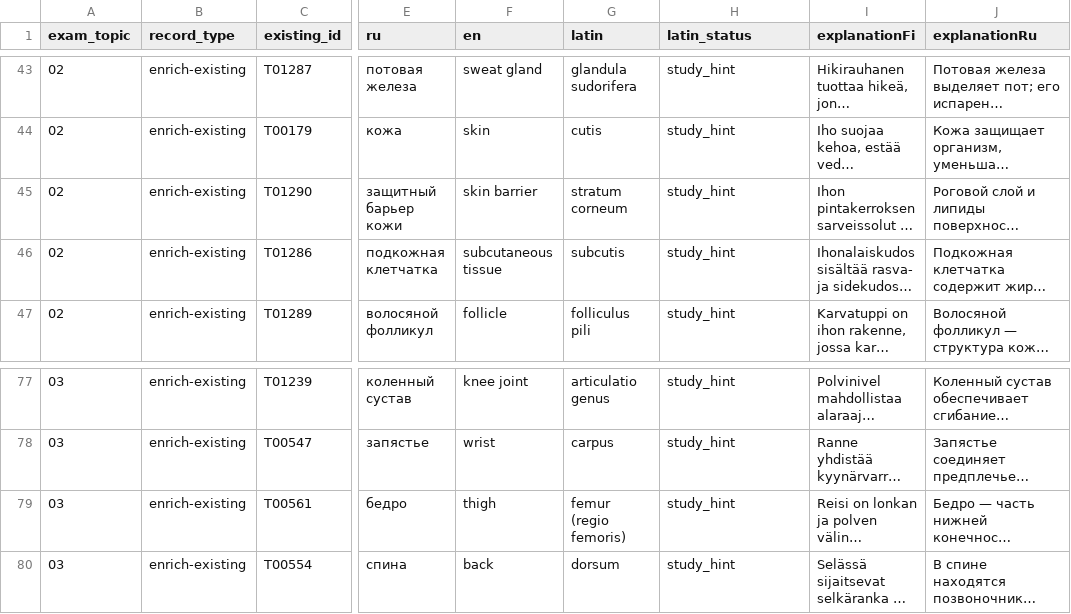
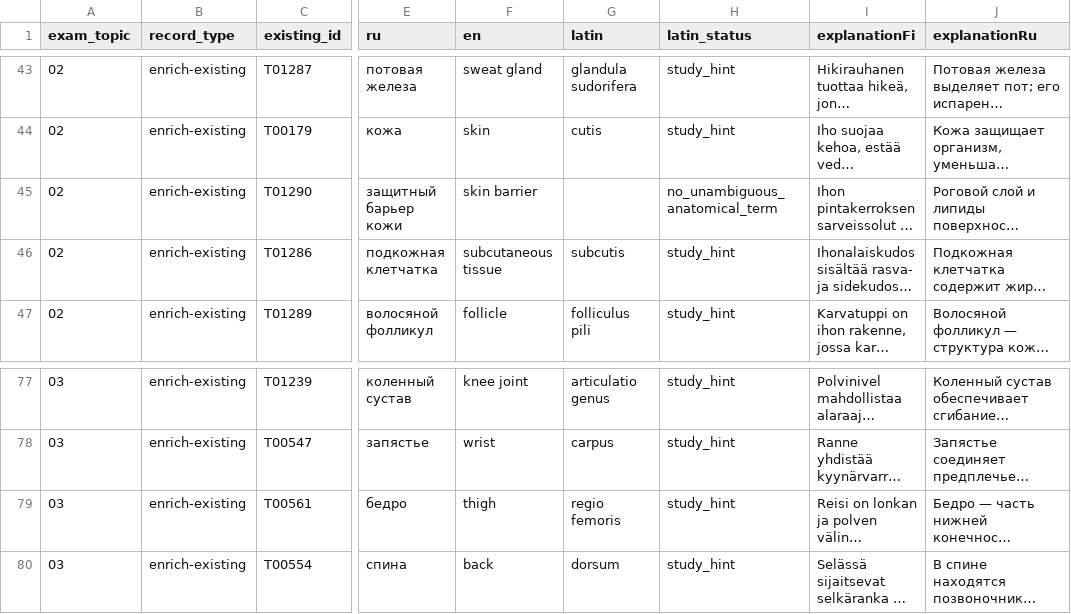
Before and after one commit to sanastoyhteiso/sanastoyhteiso.github.io, a CSV file: content-imports/anatomia-exam-2026/EXAM_VOCAB_10_TOPICS_289.csv, drawn as a sheet; only a part is shown, gaps mark what is left out; long unchanged cells end in …; the diff names each change by its address in the sheet, - before the commit and + after, or states it on an @@ line.

Commit message:
content: sync UTF8 CSV with corrected Latin study hints

```diff
--- a/content-imports/anatomia-exam-2026/EXAM_VOCAB_10_TOPICS_289.csv
+++ b/content-imports/anatomia-exam-2026/EXAM_VOCAB_10_TOPICS_289.csv
-G45 (latin): stratum corneum
+G45 (latin): (empty)
-H45 (latin_status): study_hint
+H45 (latin_status): no_unambiguous_anatomical_term
-G79 (latin): femur (regio femoris)
+G79 (latin): regio femoris
```
